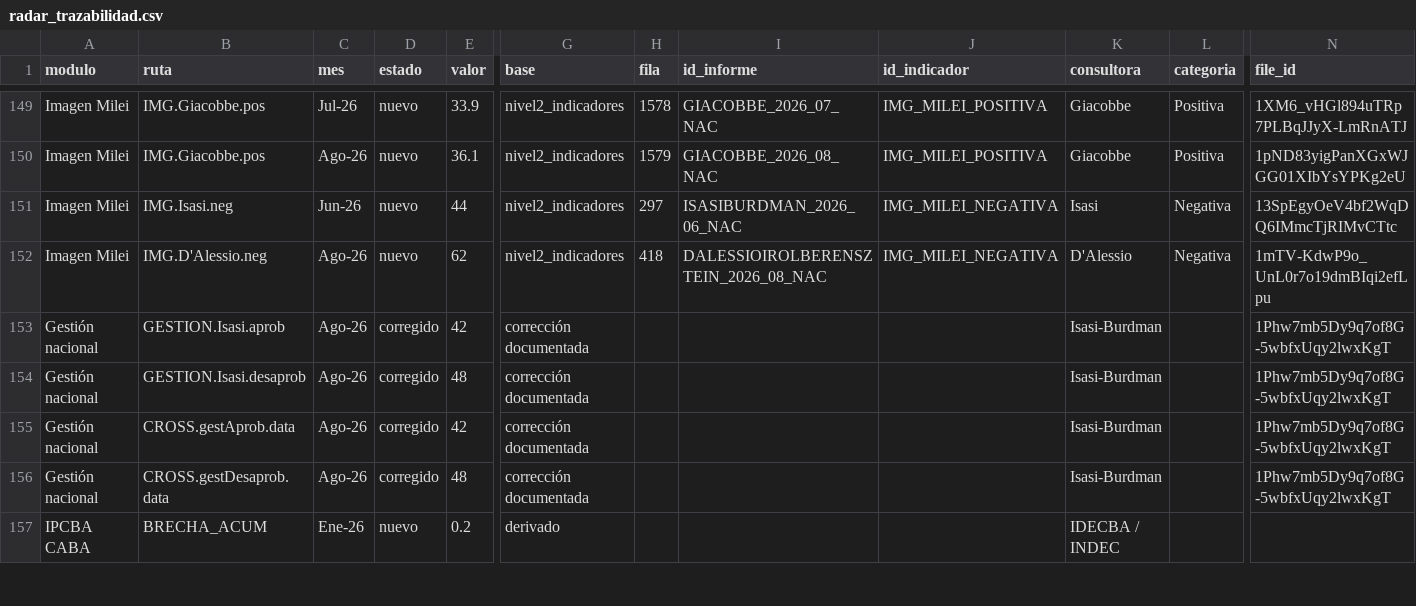
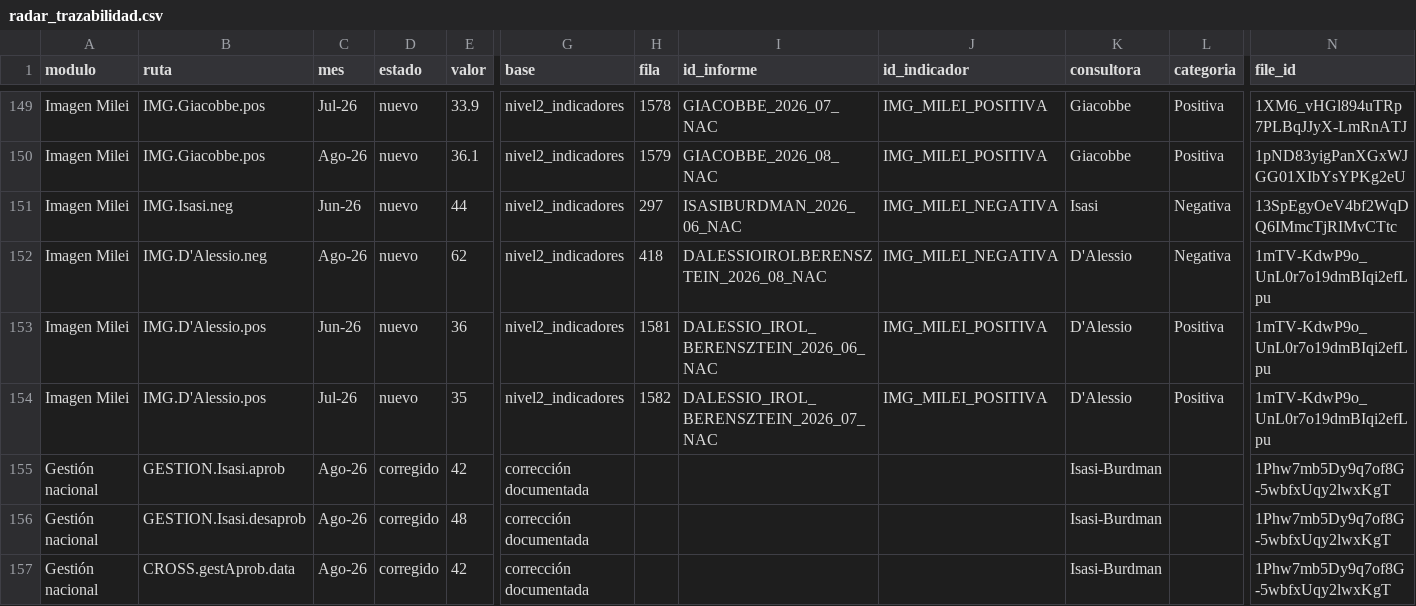
Before and after one commit to IvannaVT/monitor-ar, a CSV file: data/radar_trazabilidad.csv, drawn as a sheet; only a part is shown, gaps mark what is left out; the shorter side is filled out with more unchanged rows; rows hold the shown columns only; the diff names each change by its address in the sheet, - before the commit and + after, or states it on an @@ line.

```diff
--- a/data/radar_trazabilidad.csv
+++ b/data/radar_trazabilidad.csv
+row 153: Imagen Milei | IMG.D'Alessio.pos | Jun-26 | nuevo | 36 | nivel2_indicadores | 1581 | DALESSIO_IROL_BERENSZTEIN_2026_06_NAC | IMG_MILEI_POSITIVA | D'Alessio | Positiva | 1mTV-KdwP9o_UnL0r7o19dmBIqi2efLpu
+row 154: Imagen Milei | IMG.D'Alessio.pos | Jul-26 | nuevo | 35 | nivel2_indicadores | 1582 | DALESSIO_IROL_BERENSZTEIN_2026_07_NAC | IMG_MILEI_POSITIVA | D'Alessio | Positiva | 1mTV-KdwP9o_UnL0r7o19dmBIqi2efLpu
```
Also changed, not shown: data/bases/nivel2_extracto_radar.tsv, 2 other files.
